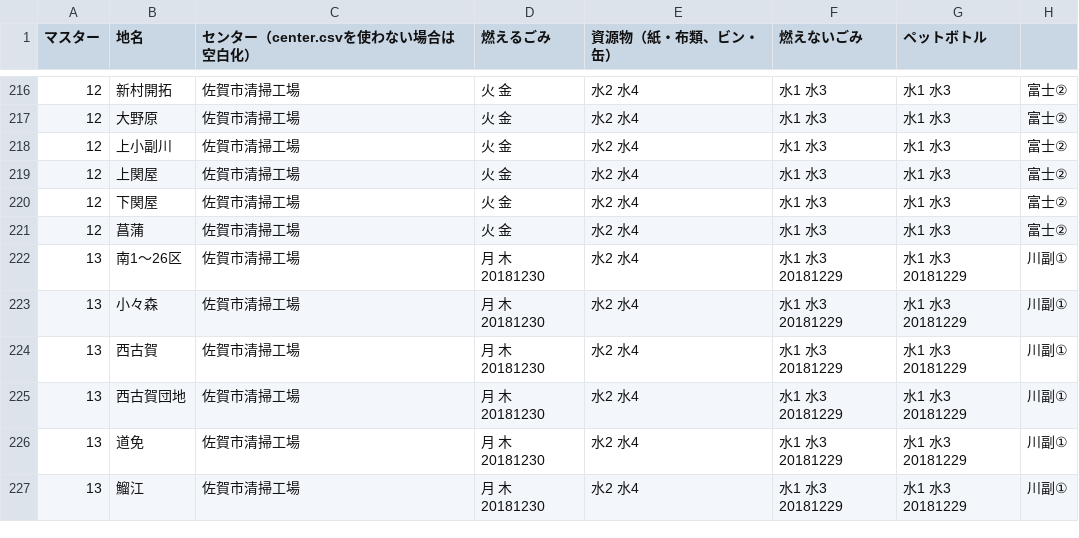
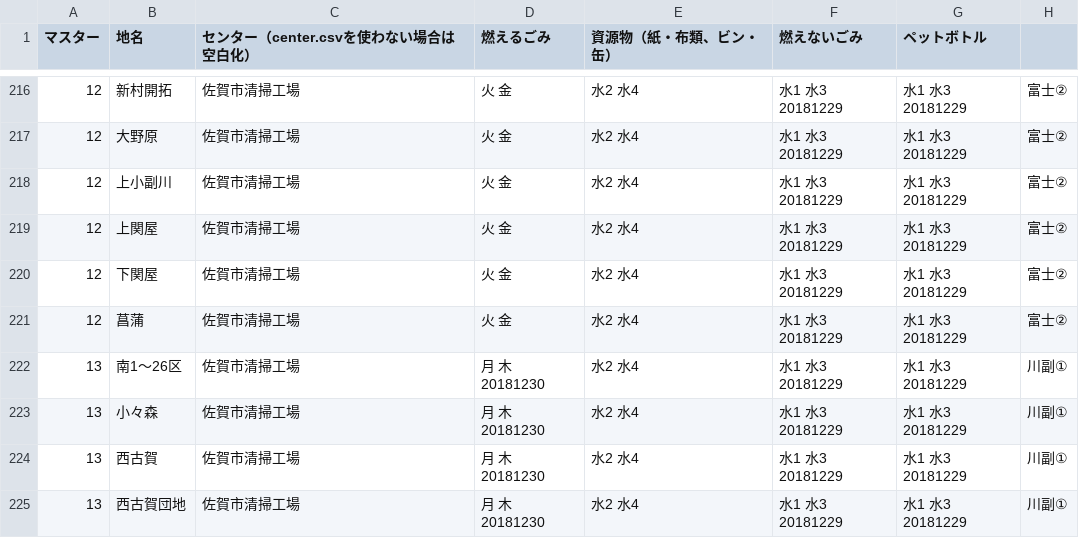
Before and after one commit to horiyo/saga5374, a CSV file: data/area_days.csv, drawn as a sheet; only a part is shown, gaps mark what is left out; the shorter side is filled out with more unchanged rows; the diff covers the shown part only.

```diff
--- a/data/area_days.csv
+++ b/data/area_days.csv
@@ -216,7 +216,7 @@
-12,新村開拓,佐賀市清掃工場,火 金,水2 水4,水1 水3,水1 水3,富士②
-12,大野原,佐賀市清掃工場,火 金,水2 水4,水1 水3,水1 水3,富士②
-12,上小副川,佐賀市清掃工場,火 金,水2 水4,水1 水3,水1 水3,富士②
-12,上関屋,佐賀市清掃工場,火 金,水2 水4,水1 水3,水1 水3,富士②
-12,下関屋,佐賀市清掃工場,火 金,水2 水4,水1 水3,水1 水3,富士②
-12,菖蒲,佐賀市清掃工場,火 金,水2 水4,水1 水3,水1 水3,富士②
+12,新村開拓,佐賀市清掃工場,火 金,水2 水4,水1 水3 20181229,水1 水3 20181229,富士②
+12,大野原,佐賀市清掃工場,火 金,水2 水4,水1 水3 20181229,水1 水3 20181229,富士②
+12,上小副川,佐賀市清掃工場,火 金,水2 水4,水1 水3 20181229,水1 水3 20181229,富士②
+12,上関屋,佐賀市清掃工場,火 金,水2 水4,水1 水3 20181229,水1 水3 20181229,富士②
+12,下関屋,佐賀市清掃工場,火 金,水2 水4,水1 水3 20181229,水1 水3 20181229,富士②
+12,菖蒲,佐賀市清掃工場,火 金,水2 水4,水1 水3 20181229,水1 水3 20181229,富士②
 13,南1～26区,佐賀市清掃工場,月 木 20181230,水2 水4,水1 水3 20181229,水1 水3 20181229,川副①
```
Also changed, not shown: 54 edited cells elsewhere in this file.
